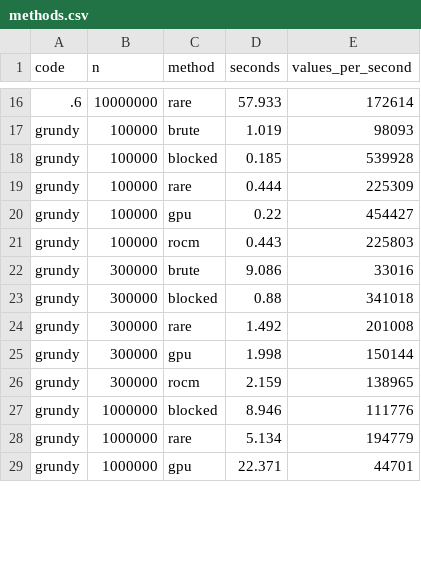
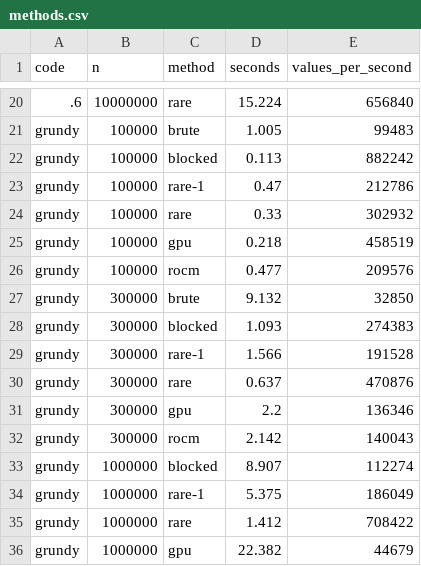
Before and after one commit to tapir442/Combinatorial_Game_Theory, a CSV file: octal-explorer/benchmarks/results/methods.csv, drawn as a sheet; only a part is shown, gaps mark what is left out; the diff covers the shown part only.

```diff
--- a/octal-explorer/benchmarks/results/methods.csv
+++ b/octal-explorer/benchmarks/results/methods.csv
@@ -16,14 +20,17 @@ code,n,method,seconds,values_per_second
-.6,10000000,rare,57.933,172614
-grundy,100000,brute,1.019,98093
-grundy,100000,blocked,0.185,539928
-grundy,100000,rare,0.444,225309
-grundy,100000,gpu,0.22,454427
-grundy,100000,rocm,0.443,225803
-grundy,300000,brute,9.086,33016
-grundy,300000,blocked,0.88,341018
-grundy,300000,rare,1.492,201008
-grundy,300000,gpu,1.998,150144
-grundy,300000,rocm,2.159,138965
-grundy,1000000,blocked,8.946,111776
-grundy,1000000,rare,5.134,194779
-grundy,1000000,gpu,22.371,44701
+.6,10000000,rare,15.224,656840
+grundy,100000,brute,1.005,99483
+grundy,100000,blocked,0.113,882242
+grundy,100000,rare-1,0.47,212786
+grundy,100000,rare,0.33,302932
+grundy,100000,gpu,0.218,458519
+grundy,100000,rocm,0.477,209576
+grundy,300000,brute,9.132,32850
+grundy,300000,blocked,1.093,274383
+grundy,300000,rare-1,1.566,191528
+grundy,300000,rare,0.637,470876
+grundy,300000,gpu,2.2,136346
+grundy,300000,rocm,2.142,140043
+grundy,1000000,blocked,8.907,112274
+grundy,1000000,rare-1,5.375,186049
+grundy,1000000,rare,1.412,708422
+grundy,1000000,gpu,22.382,44679
```
Also changed, not shown: 11 added rows and 87 edited cells elsewhere in this file, 12 other files.
